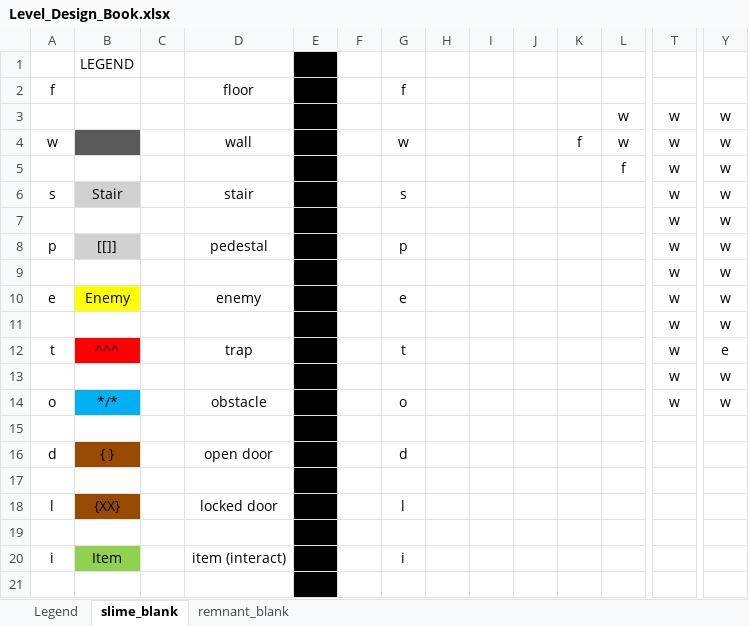
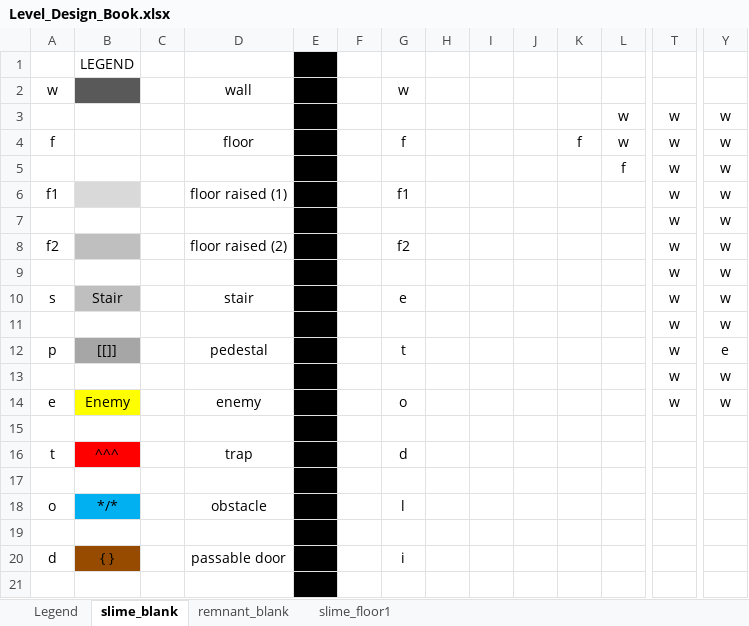
Before and after one commit to weberdev/DungeonGoop, an Excel workbook: Level Design/Level_Design_Book.xlsx, sheet slime_blank, drawn as a sheet; only a part is shown, gaps mark what is left out; values as stored, in another font and other column widths than the file's, no borders; conditional formats not drawn; removed rows and columns are numbered as before the commit, all else as after; rows hold the shown columns only; the diff covers the shown part only; the diff names each change by its address in the sheet, - before the commit and + after, or states it on an @@ line.

```diff
--- a/Level Design/Level_Design_Book.xlsx (sheet slime_blank)
+++ b/Level Design/Level_Design_Book.xlsx (sheet slime_blank)
+sheet tab: slime_floor1
-row 2: f |  |  | floor |  |  | f
+row 2: w |  |  | wall |  |  | w
-A4: w
+A4: f
-B4 fill: #595959
+B4 fill: none
-D4: wall
+D4: floor
-G4: w
+G4: f
-A6: s
+A6: f1
-B6: Stair
+B6: (empty)
-D6: stair
+D6: floor raised (1)
-G6: s
+G6: f1
-row 8: p | [[]] |  | pedestal |  |  | p |  |  |  |  |  | w | w
+row 8: f2 |  |  | floor raised (2) |  |  | f2 |  |  |  |  |  | w | w
-A10: e
+A10: s
-B10: Enemy
+B10: Stair
-B10 fill: #FFFF00
+B10 fill: #BFBFBF
-D10: enemy
+D10: stair
-A12: t
+A12: p
-B12: ^^^
+B12: [[]]
-B12 fill: #FF0000
+B12 fill: #A6A6A6
-D12: trap
+D12: pedestal
-A14: o
+A14: e
-B14: */*
+B14: Enemy
-B14 fill: #00B0F0
+B14 fill: #FFFF00
-D14: obstacle
+D14: enemy
-A16: d
+A16: t
-B16: { }
+B16: ^^^
-B16 fill: #964B00
+B16 fill: #FF0000
-D16: open door
+D16: trap
-row 18: l | {XX} |  | locked door |  |  | l
+row 18: o | */* |  | obstacle |  |  | l
-row 20: i | Item |  | item (interact) |  |  | i
+row 20: d | { } |  | passable door |  |  | i
```
Also changed, not shown: 7 added rows, 3 removed rows and 1 edited cell elsewhere in this sheet, sheet Legend, sheet remnant_blank, 3 other files.
